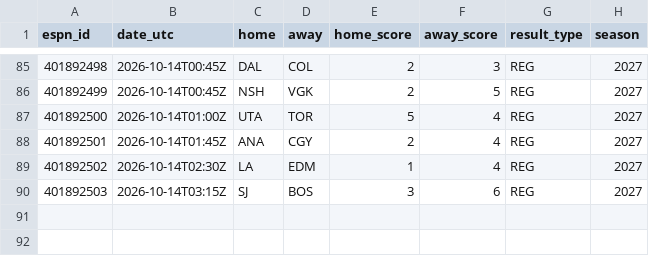
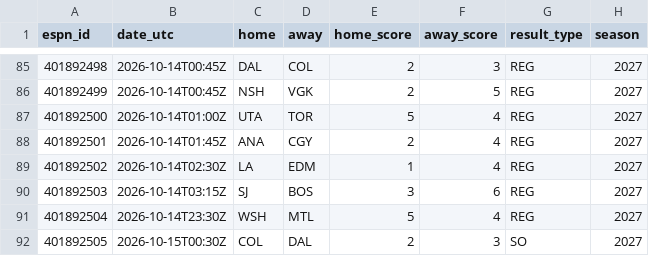
Before and after one commit to herrera32416-pixel/strawhat-desk, a CSV file: v1/data/history/nhl/live_finals.csv, drawn as a sheet; only a part is shown, gaps mark what is left out.

```diff
--- a/v1/data/history/nhl/live_finals.csv
+++ b/v1/data/history/nhl/live_finals.csv
@@ -90 +90,3 @@ espn_id,date_utc,home,away,home_score,away_score,result_type,season
 401892503,2026-10-14T03:15Z,SJ,BOS,3,6,REG,2027
+401892504,2026-10-14T23:30Z,WSH,MTL,5,4,REG,2027
+401892505,2026-10-15T00:30Z,COL,DAL,2,3,SO,2027
```
Also changed, not shown: v1/data/history/nhl/xg_games.csv, v1/scripts/mlb_colab/data/savant_pitcher_expected.csv, 16 other files.
